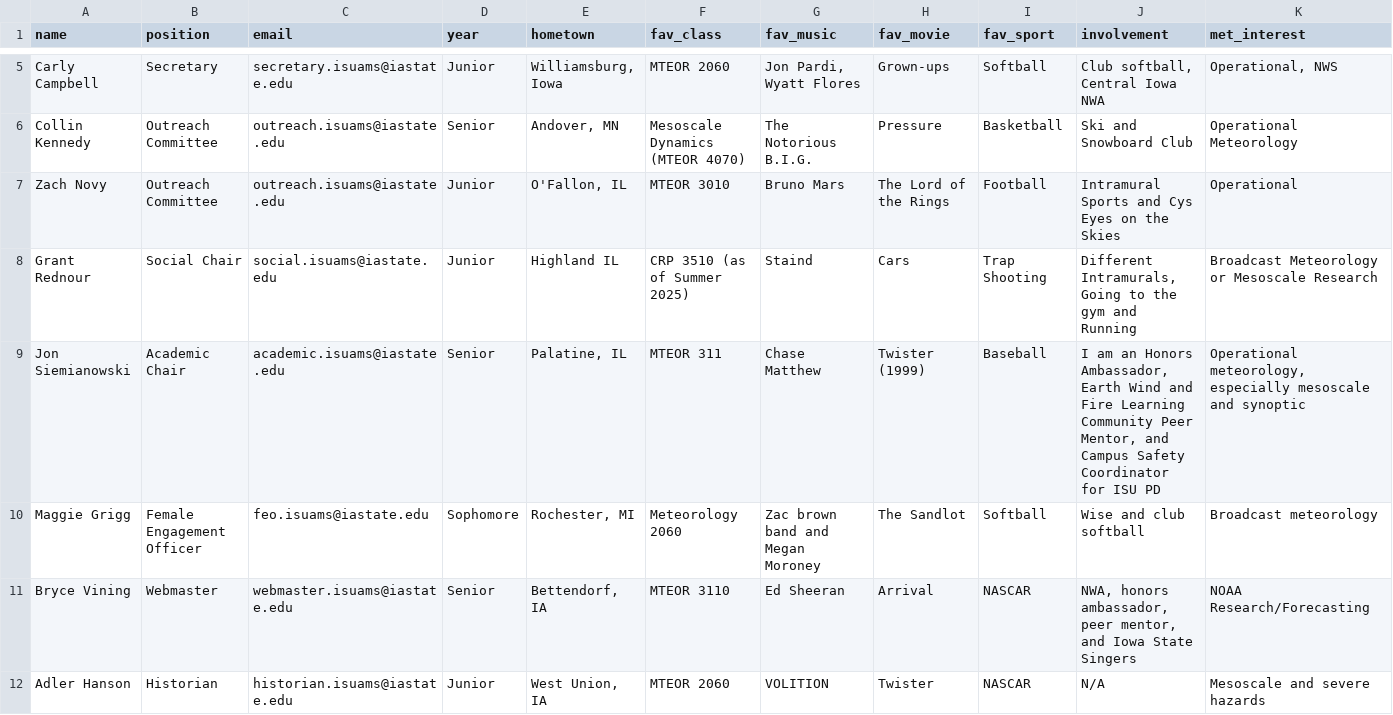
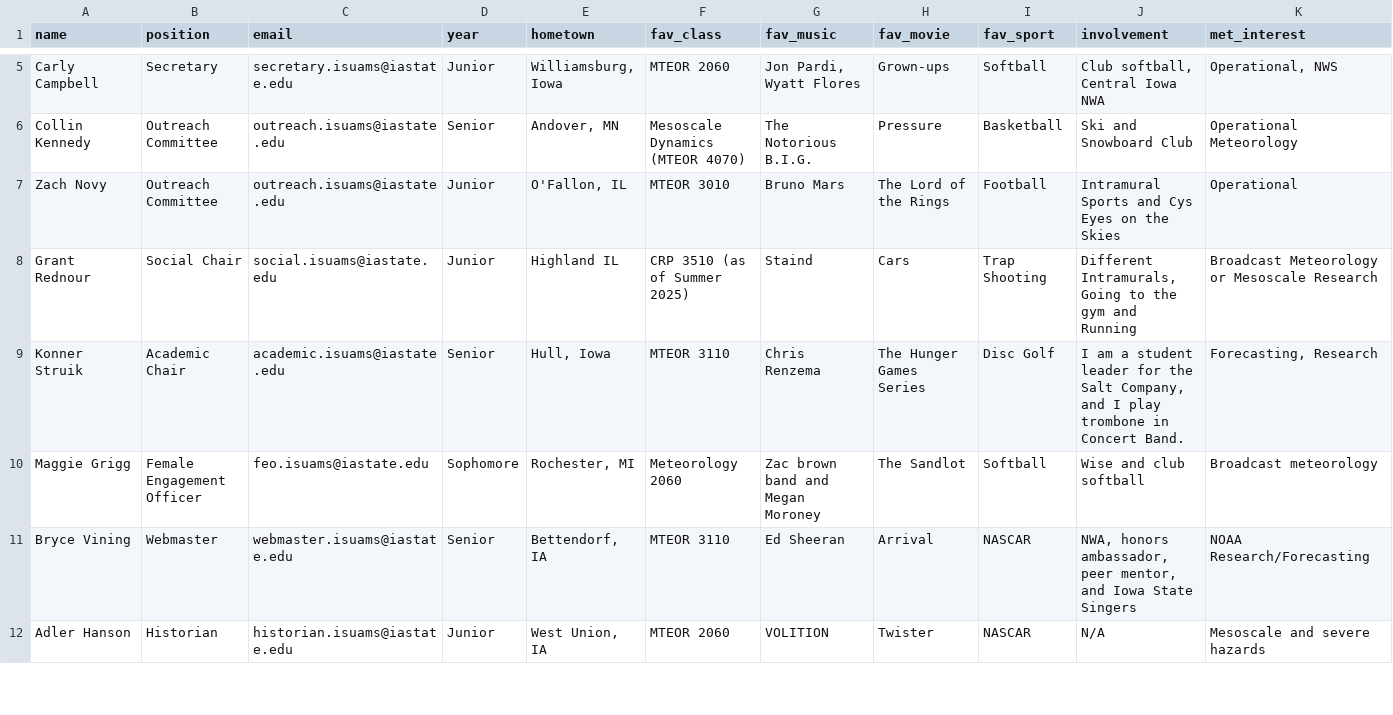
Before and after one commit to isuams/isuams, a CSV file: _data/officers.csv, drawn as a sheet; only a part is shown, gaps mark what is left out; removed rows and columns are numbered as before the commit, all else as after; rows hold the shown columns only; the diff names each change by its address in the sheet, - before the commit and + after, or states it on an @@ line.

Commit message:
Update officers.csv

```diff
--- a/_data/officers.csv
+++ b/_data/officers.csv
-row 9: Jon Siemianowski | Academic Chair | academic.isuams@iastate.edu | Senior | Palatine, IL | MTEOR 311 | Chase Matthew | Twister (1999) | Baseball | I am an Honors Ambassador, Earth Wind and Fire Learning Community Peer Mentor, and Campus Safety Coordinator for ISU PD | Operational meteorology, especially mesoscale and synoptic
+row 9: Konner Struik | Academic Chair | academic.isuams@iastate.edu | Senior | Hull, Iowa | MTEOR 3110 | Chris Renzema | The Hunger Games Series | Disc Golf | I am a student leader for the Salt Company, and I play trombone in Concert Band. | Forecasting, Research
```
